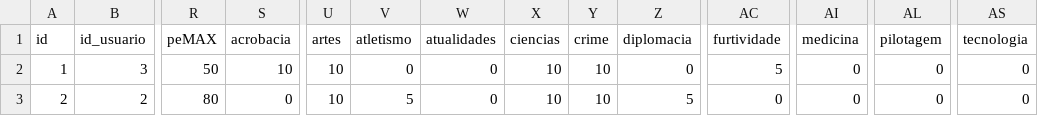
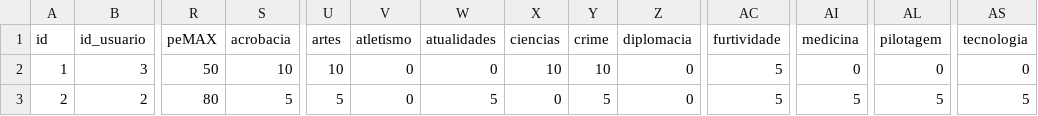
Before and after one commit to HenTheWritter/projeto-realitas, a CSV file: personagens.csv, drawn as a sheet; only a part is shown, gaps mark what is left out; the diff names each change by its address in the sheet, - before the commit and + after, or states it on an @@ line.

```diff
--- a/personagens.csv
+++ b/personagens.csv
-S3 (acrobacia): 0
+S3 (acrobacia): 5
-U3 (artes): 10
+U3 (artes): 5
-V3 (atletismo): 5
+V3 (atletismo): 0
-W3 (atualidades): 0
+W3 (atualidades): 5
-X3 (ciencias): 10
+X3 (ciencias): 0
-Y3 (crime): 10
+Y3 (crime): 5
-Z3 (diplomacia): 5
+Z3 (diplomacia): 0
-AC3 (furtividade): 0
+AC3 (furtividade): 5
-AI3 (medicina): 0
+AI3 (medicina): 5
-AL3 (pilotagem): 0
+AL3 (pilotagem): 5
-AS3 (tecnologia): 0
+AS3 (tecnologia): 5
```
Also changed, not shown: 4 other files.
